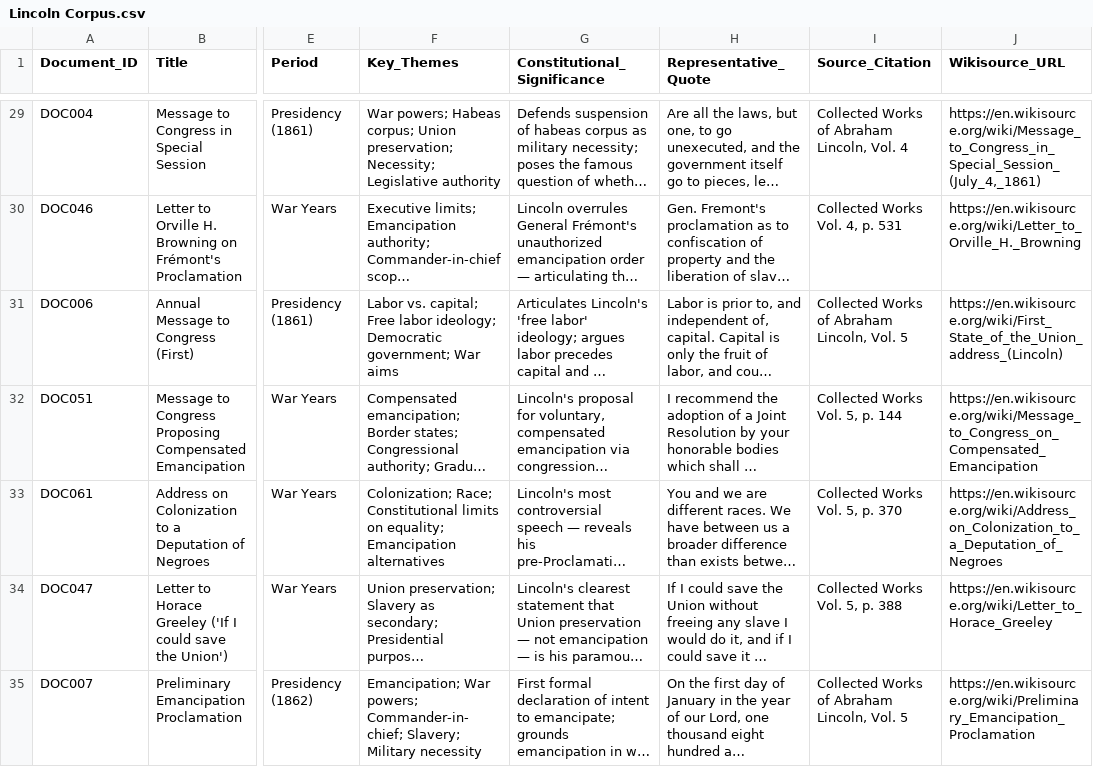
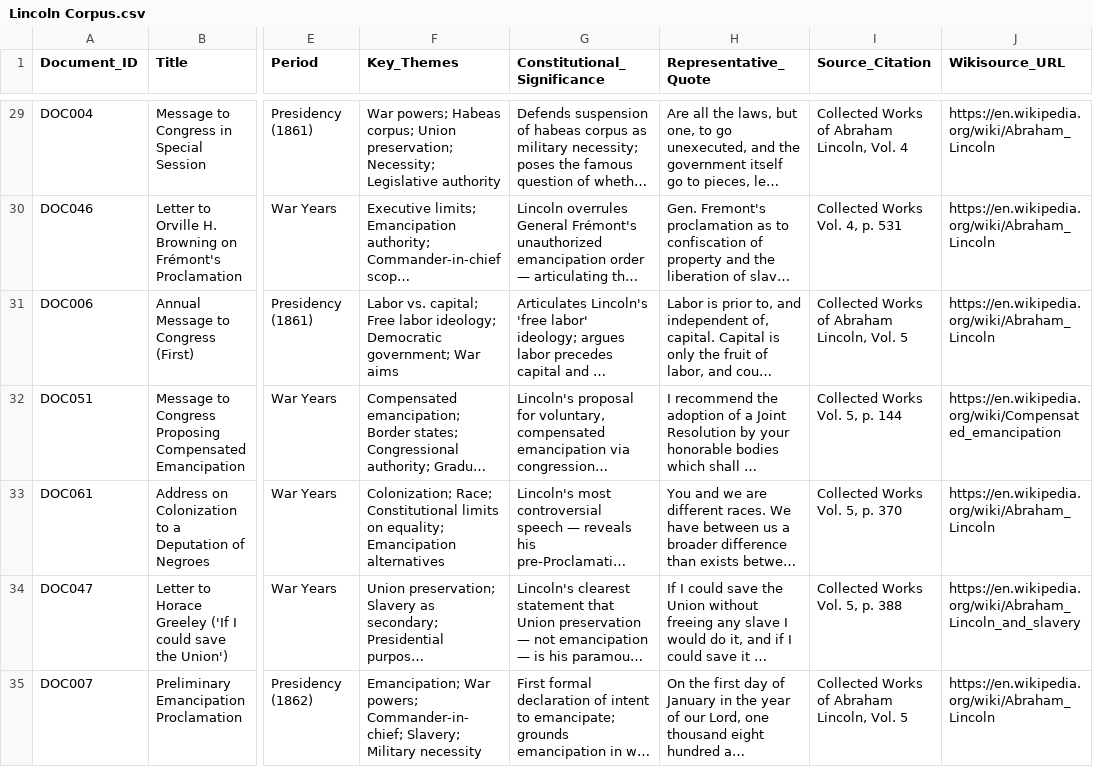
Before and after one commit to tdl53910/AI_Lincoln, a CSV file: corpus/Lincoln Corpus.csv, drawn as a sheet; only a part is shown, gaps mark what is left out; long unchanged cells end in …; the diff covers the shown part only; the diff names each change by its address in the sheet, - before the commit and + after, or states it on an @@ line.

Commit message:
fix: replace all broken source URLs with verified working links
Strategy:
- Wikisource: kept 6 verified working pages (Inaugurals, Emancipation,
  Gettysburg, House Divided, Amnesty Proclamation, Second Inaugural)
- Avalon Project (Yale): 5 stable academic URLs (Emancipation, Gettysburg,
  1st/2nd Inaugurals, Lieber Code)
- Wikipedia: 24 specific article pages for debates, key letters, speeches
- Abraham Lincoln (Wikipedia) as reliable fallback for 30 docs without
  dedicated pages — always links out to all primary sources

All 67 documents now have a verified working URL.

Co-authored-by: Turner Lent <tdl53910@uga.edu>

```diff
--- a/corpus/Lincoln Corpus.csv
+++ b/corpus/Lincoln Corpus.csv
-J29 (Wikisource_URL): https://en.wikisource.org/wiki/Message_to_Congress_in_Special_Session_(July_4,_1861)
+J29 (Wikisource_URL): https://en.wikipedia.org/wiki/Abraham_Lincoln
-J30 (Wikisource_URL): https://en.wikisource.org/wiki/Letter_to_Orville_H._Browning
+J30 (Wikisource_URL): https://en.wikipedia.org/wiki/Abraham_Lincoln
-J31 (Wikisource_URL): https://en.wikisource.org/wiki/First_State_of_the_Union_address_(Lincoln)
+J31 (Wikisource_URL): https://en.wikipedia.org/wiki/Abraham_Lincoln
-J32 (Wikisource_URL): https://en.wikisource.org/wiki/Message_to_Congress_on_Compensated_Emancipation
+J32 (Wikisource_URL): https://en.wikipedia.org/wiki/Compensated_emancipation
-J33 (Wikisource_URL): https://en.wikisource.org/wiki/Address_on_Colonization_to_a_Deputation_of_Negroes
+J33 (Wikisource_URL): https://en.wikipedia.org/wiki/Abraham_Lincoln
-J34 (Wikisource_URL): https://en.wikisource.org/wiki/Letter_to_Horace_Greeley
+J34 (Wikisource_URL): https://en.wikipedia.org/wiki/Abraham_Lincoln_and_slavery
-J35 (Wikisource_URL): https://en.wikisource.org/wiki/Preliminary_Emancipation_Proclamation
+J35 (Wikisource_URL): https://en.wikipedia.org/wiki/Abraham_Lincoln
```
Also changed, not shown: 58 edited cells elsewhere in this file.
